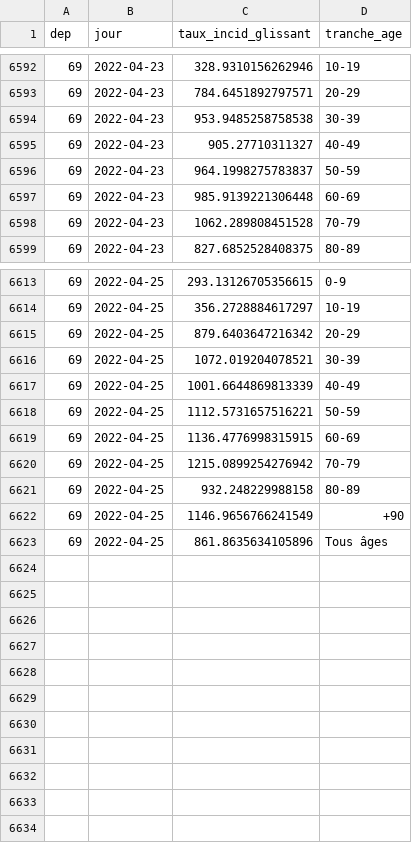
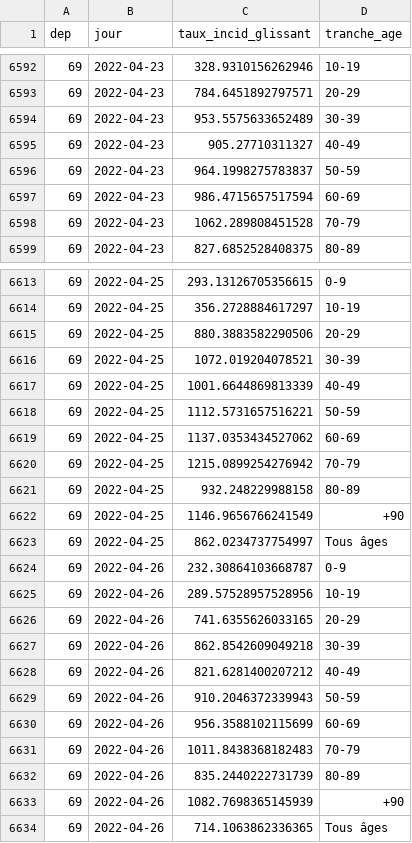
Before and after one commit to martiblc/covid-data-auto, a CSV file: data/incidence_rhone_age.csv, drawn as a sheet; only a part is shown, gaps mark what is left out; the diff covers the shown part only.

```diff
--- a/data/incidence_rhone_age.csv
+++ b/data/incidence_rhone_age.csv
@@ -6593,6 +6593,6 @@ dep,jour,taux_incid_glissant,tranche_age
 69,2022-04-23,784.6451892797571,20-29
-69,2022-04-23,953.9485258758538,30-39
+69,2022-04-23,953.5575633652489,30-39
 69,2022-04-23,905.27710311327,40-49
 69,2022-04-23,964.1998275783837,50-59
-69,2022-04-23,985.9139221306448,60-69
+69,2022-04-23,986.4715657517594,60-69
 69,2022-04-23,1062.289808451528,70-79
@@ -6614,3 +6614,3 @@ dep,jour,taux_incid_glissant,tranche_age
 69,2022-04-25,356.2728884617297,10-19
-69,2022-04-25,879.6403647216342,20-29
+69,2022-04-25,880.3883582290506,20-29
 69,2022-04-25,1072.019204078521,30-39
@@ -6618,3 +6618,3 @@ dep,jour,taux_incid_glissant,tranche_age
 69,2022-04-25,1112.5731657516221,50-59
-69,2022-04-25,1136.4776998315915,60-69
+69,2022-04-25,1137.0353434527062,60-69
 69,2022-04-25,1215.0899254276942,70-79
@@ -6622,2 +6622,13 @@ dep,jour,taux_incid_glissant,tranche_age
 69,2022-04-25,1146.9656766241549,+90
-69,2022-04-25,861.8635634105896,Tous âges
+69,2022-04-25,862.0234737754997,Tous âges
+69,2022-04-26,232.30864103668787,0-9
+69,2022-04-26,289.57528957528956,10-19
+69,2022-04-26,741.6355626033165,20-29
+69,2022-04-26,862.8542609049218,30-39
+69,2022-04-26,821.6281400207212,40-49
+69,2022-04-26,910.2046372339943,50-59
+69,2022-04-26,956.3588102115699,60-69
+69,2022-04-26,1011.8438368182483,70-79
+69,2022-04-26,835.2440222731739,80-89
+69,2022-04-26,1082.7698365145939,+90
+69,2022-04-26,714.1063862336365,Tous âges
```
Also changed, not shown: 20 edited cells elsewhere in this file, data/incidence_france.csv, data/incidence_rhone.csv, 12 other files.
